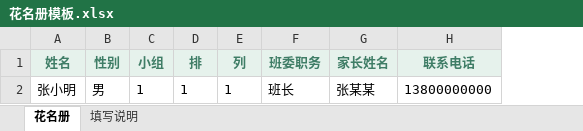
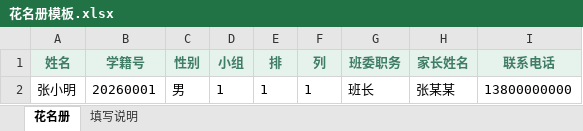
Before and after one commit to VeEor-m/Homeroom-Workbench, an Excel workbook: assets/templates/花名册模板.xlsx, sheet 花名册, drawn as a sheet; values as stored, in another font and other column widths than the file's, no borders; the diff names each change by its address in the sheet, - before the commit and + after, or states it on an @@ line.

Commit message:
fix: 按优先级修复 8 项功能复查问题
高优先级：
- 花名册替换导入按学籍号/姓名保留原学生 ID，成绩、点名记录不再失联；新学生 ID 保证唯一
- 抽屉列表删除增加确认，避免误删
- 花名册导出 CSV/Excel 及模板补充学籍号列
- 成绩总分口径统一：缺考科目按 0 分计入，学生档案标注缺考科数，成绩页附说明

中优先级：
- 删除/改名学生时提示历史记录中的姓名快照不会自动更新
- 小组数量可配置（1-12），座次表与花名册小组高亮跟随设置
- 值日人数/天可配置（1-12），自动排班、名单校验、页面文案全部动态化
- 课程表科目下拉动态合并导入数据中出现的新科目，可继续编辑

回归测试新增对应断言（205 项全部通过）。

```diff
--- a/assets/templates/花名册模板.xlsx (sheet 花名册)
+++ b/assets/templates/花名册模板.xlsx (sheet 花名册)
+column B (学籍号), row 2: 20260001
```
Also changed, not shown: assets/templates/课程表模板.xlsx, 10 other files.
